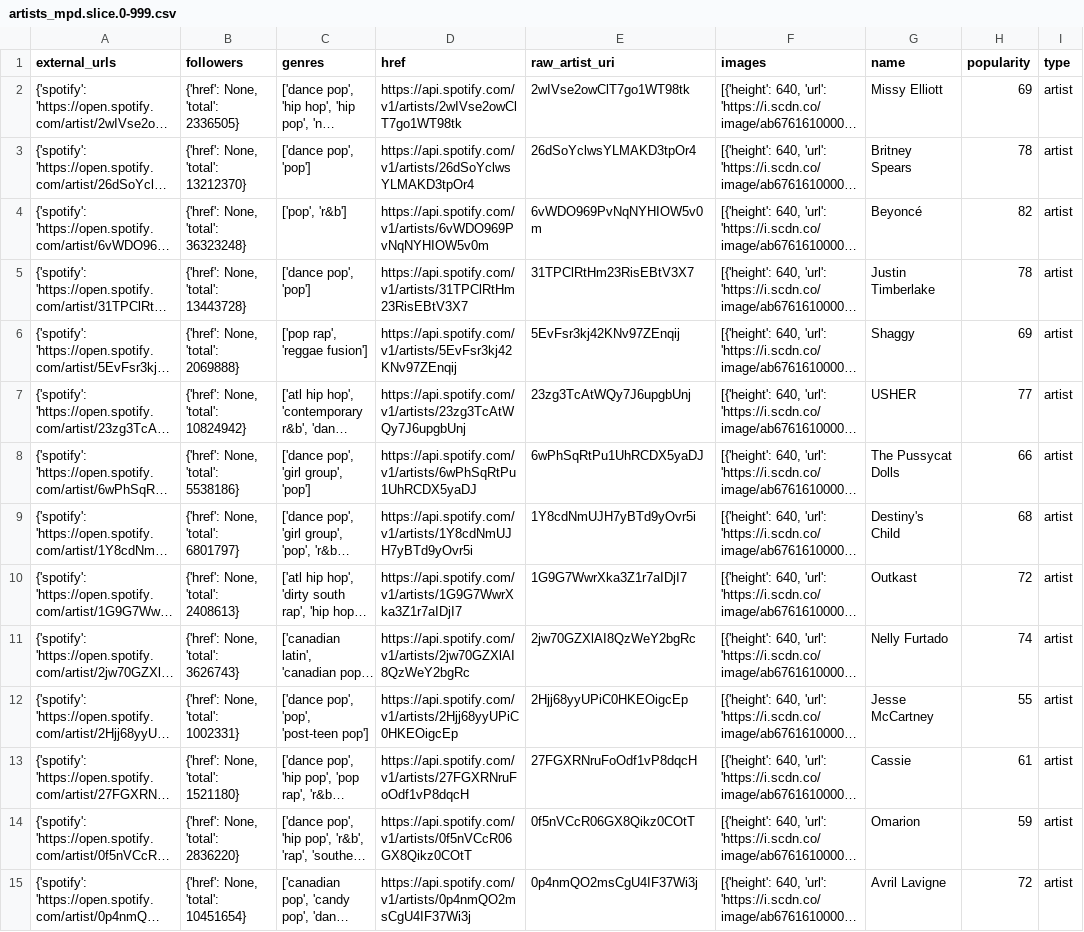
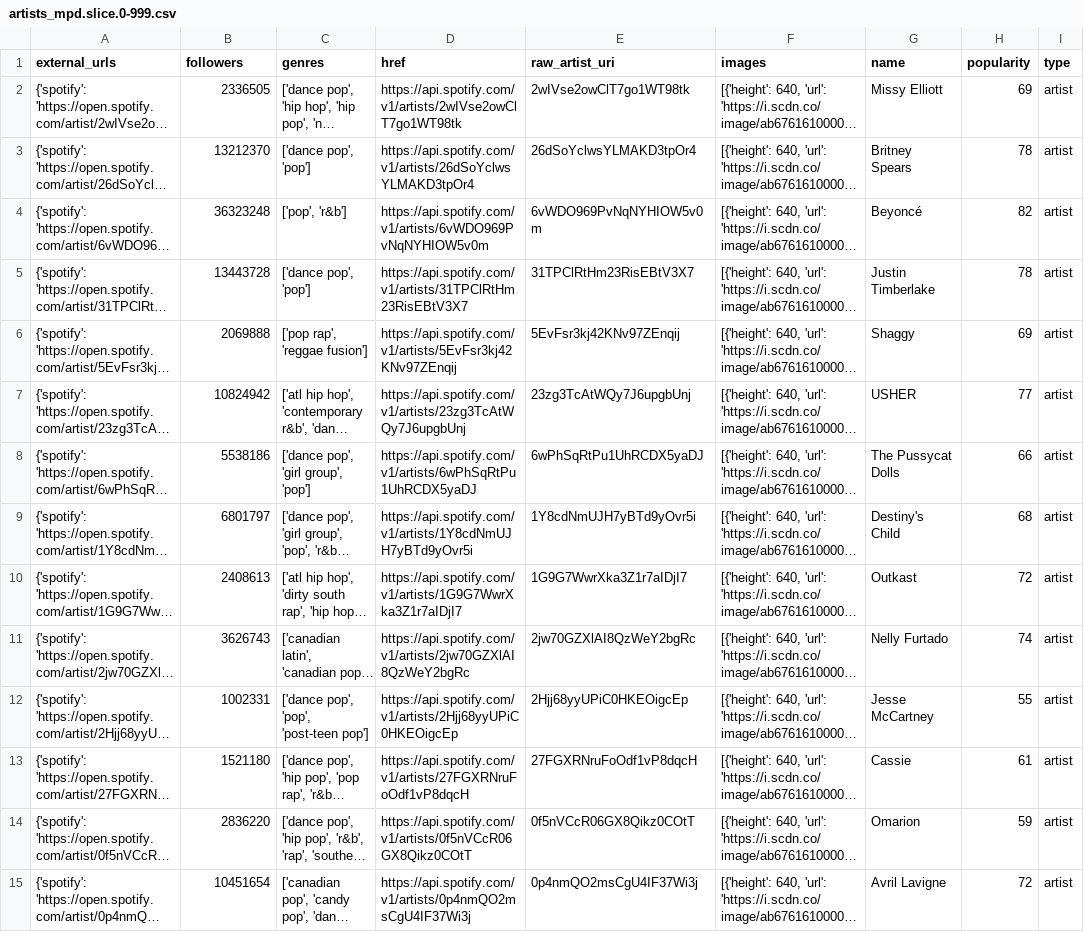
Before and after one commit to tliu-2/Spotify-511, a CSV file: data/artists_mpd.slice.0-999.csv, drawn as a sheet; only a part is shown; long unchanged cells end in …; the diff covers the shown part only; the diff names each change by its address in the sheet, - before the commit and + after, or states it on an @@ line.

Commit message:
Make followers an actual #

```diff
--- a/data/artists_mpd.slice.0-999.csv
+++ b/data/artists_mpd.slice.0-999.csv
-B2 (followers): {'href': None, 'total': 2336505}
+B2 (followers): 2336505
-B3 (followers): {'href': None, 'total': 13212370}
+B3 (followers): 13212370
-B4 (followers): {'href': None, 'total': 36323248}
+B4 (followers): 36323248
-B5 (followers): {'href': None, 'total': 13443728}
+B5 (followers): 13443728
-B6 (followers): {'href': None, 'total': 2069888}
+B6 (followers): 2069888
-B7 (followers): {'href': None, 'total': 10824942}
+B7 (followers): 10824942
-B8 (followers): {'href': None, 'total': 5538186}
+B8 (followers): 5538186
-B9 (followers): {'href': None, 'total': 6801797}
+B9 (followers): 6801797
-B10 (followers): {'href': None, 'total': 2408613}
+B10 (followers): 2408613
-B11 (followers): {'href': None, 'total': 3626743}
+B11 (followers): 3626743
-B12 (followers): {'href': None, 'total': 1002331}
+B12 (followers): 1002331
-B13 (followers): {'href': None, 'total': 1521180}
+B13 (followers): 1521180
-B14 (followers): {'href': None, 'total': 2836220}
+B14 (followers): 2836220
-B15 (followers): {'href': None, 'total': 10451654}
+B15 (followers): 10451654
```
Also changed, not shown: 86 edited cells elsewhere in this file, test_data/artists_mpd.slice.0-999.csv, 1 other file.
